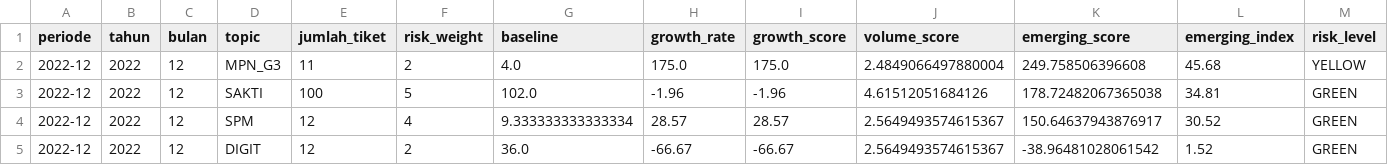
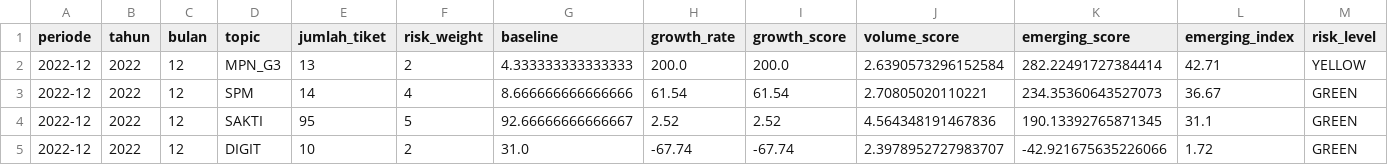
Before and after one commit to ariefkido/fiscal-service-intelligence, a CSV file: data/processed/top10_emerging_latest.csv, drawn as a sheet.

```diff
--- a/data/processed/top10_emerging_latest.csv
+++ b/data/processed/top10_emerging_latest.csv
@@ -1,5 +1,5 @@
 periode,tahun,bulan,topic,jumlah_tiket,risk_weight,baseline,growth_rate,growth_score,volume_score,emerging_score,emerging_index,risk_level
-2022-12,2022,12,MPN_G3,11,2,4.0,175.0,175.0,2.4849066497880004,249.758506396608,45.68,YELLOW
-2022-12,2022,12,SAKTI,100,5,102.0,-1.96,-1.96,4.61512051684126,178.72482067365038,34.81,GREEN
-2022-12,2022,12,SPM,12,4,9.333333333333334,28.57,28.57,2.5649493574615367,150.64637943876917,30.52,GREEN
-2022-12,2022,12,DIGIT,12,2,36.0,-66.67,-66.67,2.5649493574615367,-38.96481028061542,1.52,GREEN
+2022-12,2022,12,MPN_G3,13,2,4.333333333333333,200.0,200.0,2.6390573296152584,282.22491727384414,42.71,YELLOW
+2022-12,2022,12,SPM,14,4,8.666666666666666,61.54,61.54,2.70805020110221,234.35360643527073,36.67,GREEN
+2022-12,2022,12,SAKTI,95,5,92.66666666666667,2.52,2.52,4.564348191467836,190.13392765871345,31.1,GREEN
+2022-12,2022,12,DIGIT,10,2,31.0,-67.74,-67.74,2.3978952727983707,-42.921675635226066,1.72,GREEN
```
Also changed, not shown: data/processed/risk_monitor_dataset.csv, data/processed/topic_ikpa_best_lag.csv, 22 other files.
